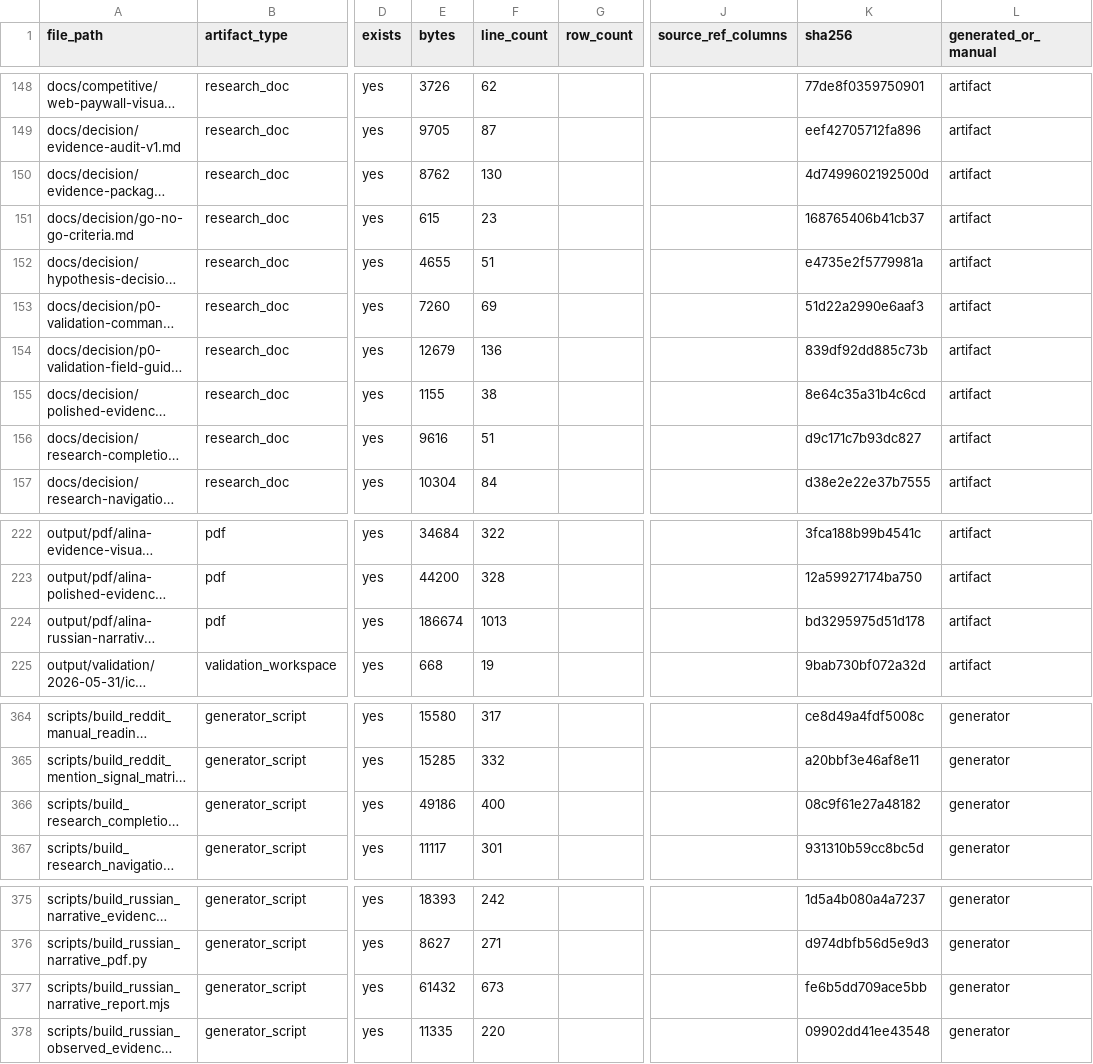
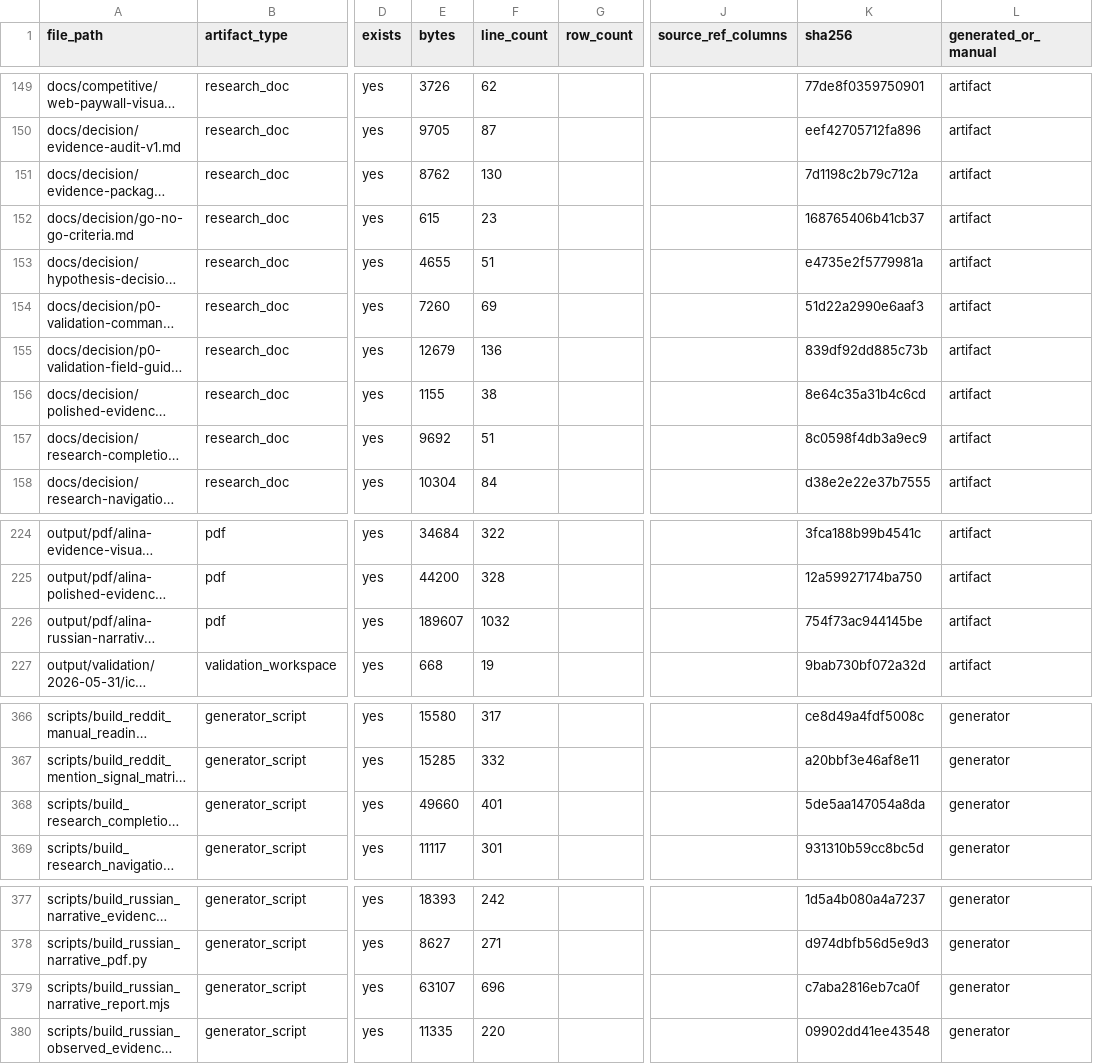
Before and after one commit to kirbudilov01/alina-research, a CSV file: data_processed/evidence_artifact_manifest.csv, drawn as a sheet; only a part is shown, gaps mark what is left out; long unchanged cells end in …; addresses are those after the commit; the diff covers the shown part only; the diff names each change by its address in the sheet, - before the commit and + after, or states it on an @@ line.

```diff
--- a/data_processed/evidence_artifact_manifest.csv
+++ b/data_processed/evidence_artifact_manifest.csv
-K151 (sha256): 4d7499602192500d
+K151 (sha256): 7d1198c2b79c712a
-E157 (bytes): 9616
+E157 (bytes): 9692
-K157 (sha256): d9c171c7b93dc827
+K157 (sha256): 8c0598f4db3a9ec9
-E226 (bytes): 186674
+E226 (bytes): 189607
-F226 (line_count): 1013
+F226 (line_count): 1032
-K226 (sha256): bd3295975d51d178
+K226 (sha256): 754f73ac944145be
-E368 (bytes): 49186
+E368 (bytes): 49660
-F368 (line_count): 400
+F368 (line_count): 401
-K368 (sha256): 08c9f61e27a48182
+K368 (sha256): 5de5aa147054a8da
-E379 (bytes): 61432
+E379 (bytes): 63107
-F379 (line_count): 673
+F379 (line_count): 696
-K379 (sha256): fe6b5dd709ace5bb
+K379 (sha256): c7aba2816eb7ca0f
```
Also changed, not shown: 3 added rows and 14 edited cells elsewhere in this file, data_processed/research_completion_audit.csv, 14 other files.
